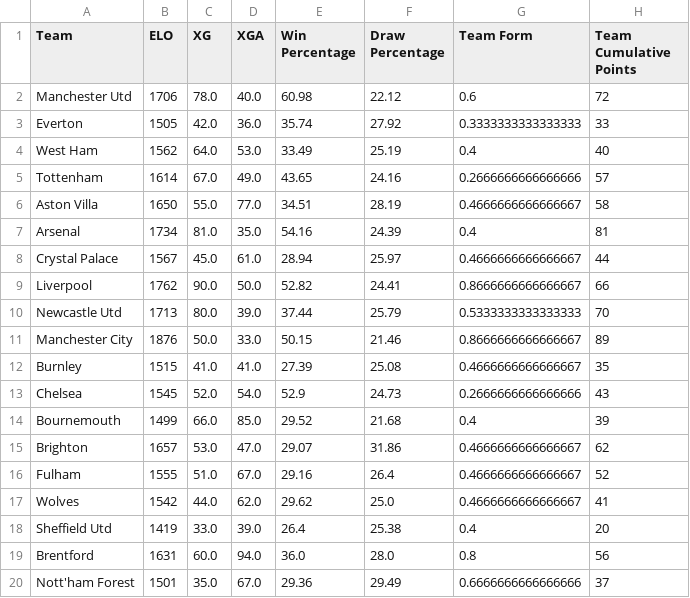
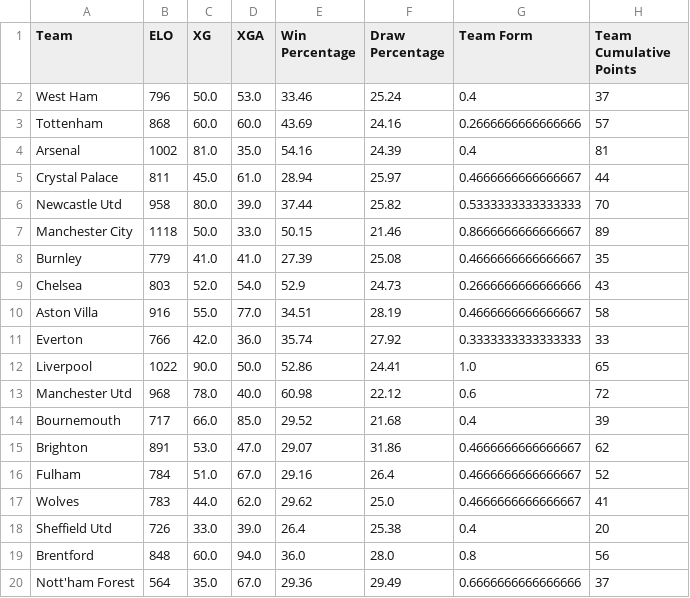
Before and after one commit to ML-Project-PremierInsights/ELO-Insights, a CSV file: Datasets/2022-2023_team_data.csv, drawn as a sheet; only a part is shown; the diff covers the shown part only.

```diff
--- a/Datasets/2022-2023_team_data.csv
+++ b/Datasets/2022-2023_team_data.csv
@@ -1,20 +1,20 @@
 Team,ELO,XG,XGA,Win Percentage,Draw Percentage,Team Form,Team Cumulative Points
-Manchester Utd,1706,78.0,40.0,60.98,22.12,0.6,72
-Everton,1505,42.0,36.0,35.74,27.92,0.3333333333333333,33
-West Ham,1562,64.0,53.0,33.49,25.19,0.4,40
-Tottenham,1614,67.0,49.0,43.65,24.16,0.2666666666666666,57
-Aston Villa,1650,55.0,77.0,34.51,28.19,0.4666666666666667,58
-Arsenal,1734,81.0,35.0,54.16,24.39,0.4,81
-Crystal Palace,1567,45.0,61.0,28.94,25.97,0.4666666666666667,44
-Liverpool,1762,90.0,50.0,52.82,24.41,0.8666666666666667,66
-Newcastle Utd,1713,80.0,39.0,37.44,25.79,0.5333333333333333,70
-Manchester City,1876,50.0,33.0,50.15,21.46,0.8666666666666667,89
-Burnley,1515,41.0,41.0,27.39,25.08,0.4666666666666667,35
-Chelsea,1545,52.0,54.0,52.9,24.73,0.2666666666666666,43
-Bournemouth,1499,66.0,85.0,29.52,21.68,0.4,39
-Brighton,1657,53.0,47.0,29.07,31.86,0.4666666666666667,62
-Fulham,1555,51.0,67.0,29.16,26.4,0.4666666666666667,52
-Wolves,1542,44.0,62.0,29.62,25.0,0.4666666666666667,41
-Sheffield Utd,1419,33.0,39.0,26.4,25.38,0.4,20
-Brentford,1631,60.0,94.0,36.0,28.0,0.8,56
-Nott'ham Forest,1501,35.0,67.0,29.36,29.49,0.6666666666666666,37
+West Ham,796,50.0,53.0,33.46,25.24,0.4,37
+Tottenham,868,60.0,60.0,43.69,24.16,0.2666666666666666,57
+Arsenal,1002,81.0,35.0,54.16,24.39,0.4,81
+Crystal Palace,811,45.0,61.0,28.94,25.97,0.4666666666666667,44
+Newcastle Utd,958,80.0,39.0,37.44,25.82,0.5333333333333333,70
+Manchester City,1118,50.0,33.0,50.15,21.46,0.8666666666666667,89
+Burnley,779,41.0,41.0,27.39,25.08,0.4666666666666667,35
+Chelsea,803,52.0,54.0,52.9,24.73,0.2666666666666666,43
+Aston Villa,916,55.0,77.0,34.51,28.19,0.4666666666666667,58
+Everton,766,42.0,36.0,35.74,27.92,0.3333333333333333,33
+Liverpool,1022,90.0,50.0,52.86,24.41,1.0,65
+Manchester Utd,968,78.0,40.0,60.98,22.12,0.6,72
+Bournemouth,717,66.0,85.0,29.52,21.68,0.4,39
+Brighton,891,53.0,47.0,29.07,31.86,0.4666666666666667,62
+Fulham,784,51.0,67.0,29.16,26.4,0.4666666666666667,52
+Wolves,783,44.0,62.0,29.62,25.0,0.4666666666666667,41
+Sheffield Utd,726,33.0,39.0,26.4,25.38,0.4,20
+Brentford,848,60.0,94.0,36.0,28.0,0.8,56
+Nott'ham Forest,564,35.0,67.0,29.36,29.49,0.6666666666666666,37
```
Also changed, not shown: 4 edited cells elsewhere in this file, Datasets/2021-2022_team_data.csv, Datasets/2023-2024_team_data.csv, 2 other files.
